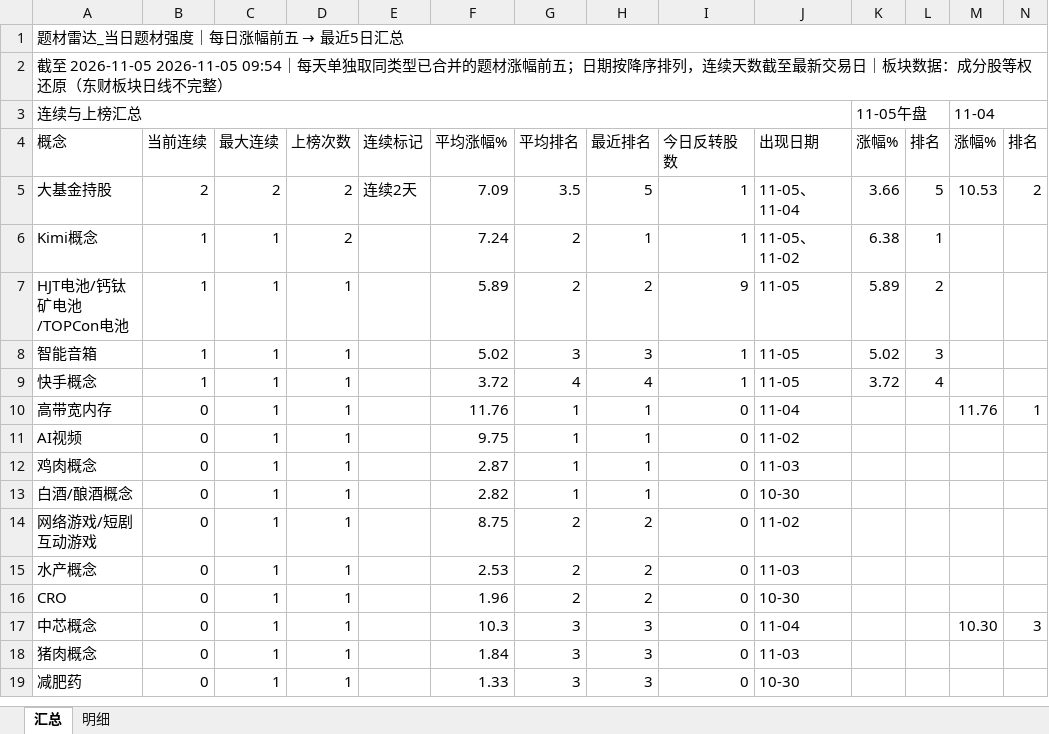
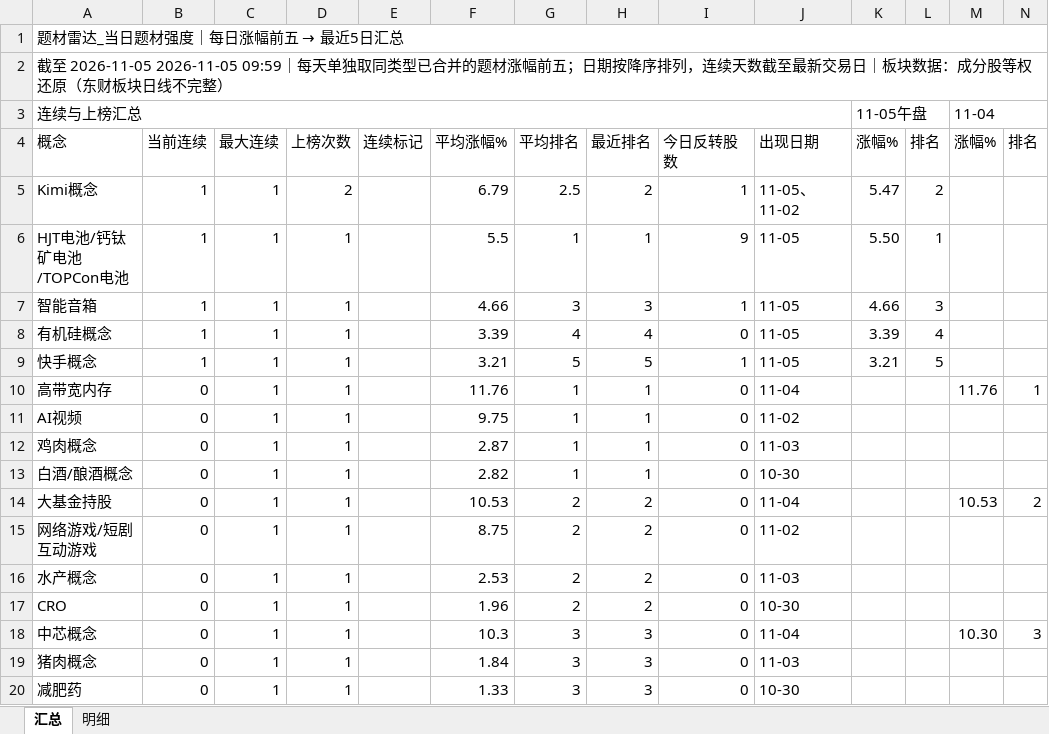
Before and after one commit to nancybhc/a-share-blast-lab, an Excel workbook: data/theme_strength_latest.xlsx, sheet 汇总, drawn as a sheet; only a part is shown; values as stored, in another font and other column widths than the file's, no cell formats; removed rows and columns are numbered as before the commit, all else as after; rows hold the shown columns only; the diff names each change by its address in the sheet, - before the commit and + after, or states it on an @@ line.

```diff
--- a/data/theme_strength_latest.xlsx (sheet 汇总)
+++ b/data/theme_strength_latest.xlsx (sheet 汇总)
-A2: …至 2026-11-05 2026-11-05 09:54｜每天单…
+A2: …至 2026-11-05 2026-11-05 09:59｜每天单…
-row 5: 大基金持股 | 2 | 2 | 2 | 连续2天 | 7.09 | 3.5 | 5 | 1 | 11-05、11-04 | 3.66 | 5 | 10.53 | 2
-F5: 7.24
+F5: 6.79
-G5: 2
+G5: 2.5
-H5: 1
+H5: 2
-K5: 6.38
+K5: 5.47
-L5: 1
+L5: 2
-F6: 5.89
+F6: 5.5
-G6: 2
+G6: 1
-H6: 2
+H6: 1
-K6: 5.89
+K6: 5.50
-L6: 2
+L6: 1
-F7: 5.02
+F7: 4.66
-K7: 5.02
+K7: 4.66
+row 8: 有机硅概念 | 1 | 1 | 1 |  | 3.39 | 4 | 4 | 0 | 11-05 | 3.39 | 4
-F9: 3.72
+F9: 3.21
-G9: 4
+G9: 5
-H9: 4
+H9: 5
-K9: 3.72
+K9: 3.21
-L9: 4
+L9: 5
+row 14: 大基金持股 | 0 | 1 | 1 |  | 10.53 | 2 | 2 | 0 | 11-04 |  |  | 10.53 | 2
```
Also changed, not shown: sheet 明细, cell formats, 8 other files.
